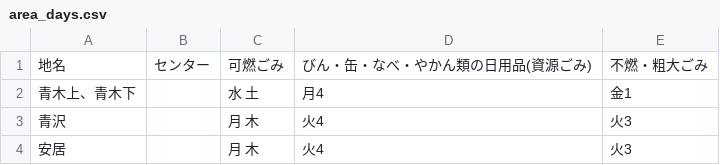
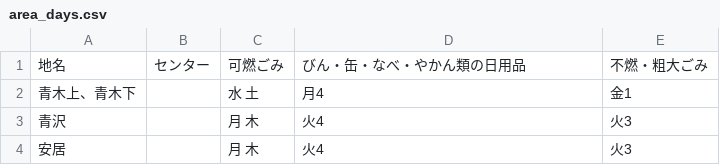
Before and after one commit to 5374-ShizuokaCity-SurugaKu/5374, a CSV file: data/area_days.csv, drawn as a sheet; only a part is shown.

```diff
--- a/data/area_days.csv
+++ b/data/area_days.csv
@@ -1,2 +1,2 @@
-地名,センター,可燃ごみ,びん・缶・なべ・やかん類の日用品(資源ごみ),不燃・粗大ごみ
+地名,センター,可燃ごみ,びん・缶・なべ・やかん類の日用品,不燃・粗大ごみ
 青木上、青木下,,水 土,月4,金1
```
Also changed, not shown: data/description.csv, data/target.csv.
